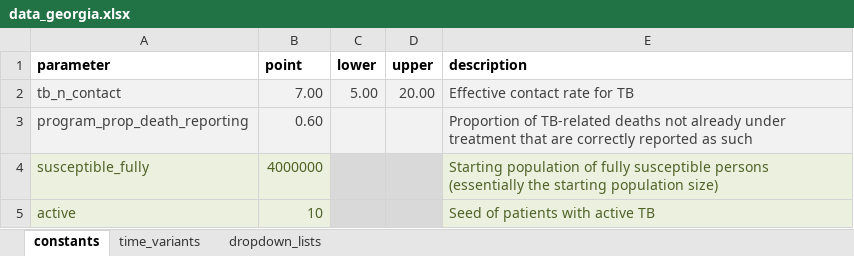
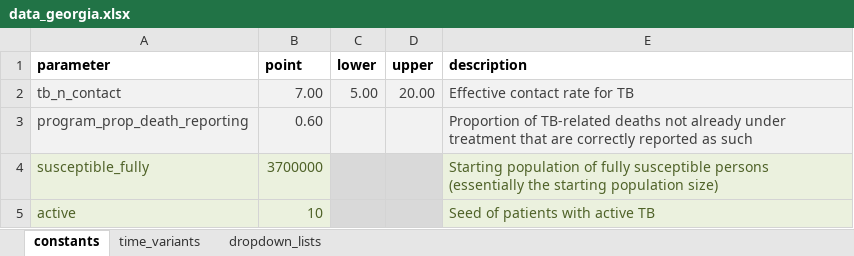
Before and after one commit to monash-emu/AuTuMN, an Excel workbook: autumn/xls/data_georgia.xlsx, sheet constants, drawn as a sheet; values as stored, in another font and other column widths than the file's, no borders; the diff names each change by its address in the sheet, - before the commit and + after, or states it on an @@ line.

Commit message:
Calibrate Georgia for total population

```diff
--- a/autumn/xls/data_georgia.xlsx (sheet constants)
+++ b/autumn/xls/data_georgia.xlsx (sheet constants)
-B4 (point): 4000000
+B4 (point): 3700000
```
